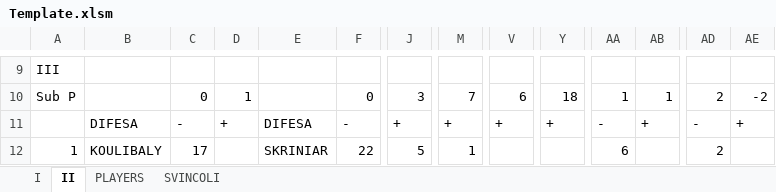
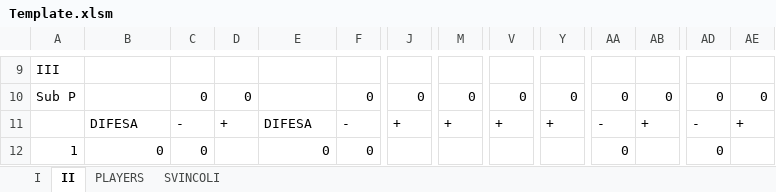
Before and after one commit to EdoardoGalletti/FantaGUI, an Excel workbook: Template.xlsm, sheet II, drawn as a sheet; only a part is shown, gaps mark what is left out; values as stored, in another font and other column widths than the file's, no cell formats; charts and pictures and conditional formats not drawn; the diff covers the shown part only; the diff names each change by its address in the sheet, - before the commit and + after, or states it on an @@ line.

```diff
--- a/Template.xlsm (sheet II)
+++ b/Template.xlsm (sheet II)
-D10: 1
+D10: 0
-J10: 3
+J10: 0
-M10: 7
+M10: 0
-V10: 6
+V10: 0
-Y10: 18
+Y10: 0
-AA10: 1
+AA10: 0
-AB10: 1
+AB10: 0
-AD10: 2
+AD10: 0
-AE10: -2
+AE10: 0
-B12: KOULIBALY
+B12: 0
-C12: 17
+C12: 0
-E12: SKRINIAR
+E12: 0
-F12: 22
+F12: 0
-J12: 5
+J12: (empty)
-M12: 1
+M12: (empty)
-AA12: 6
+AA12: 0
-AD12: 2
+AD12: 0
```
Also changed, not shown: 21 added rows, 21 removed rows and 397 edited cells elsewhere in this sheet, sheet I, cell formats, charts or pictures.
